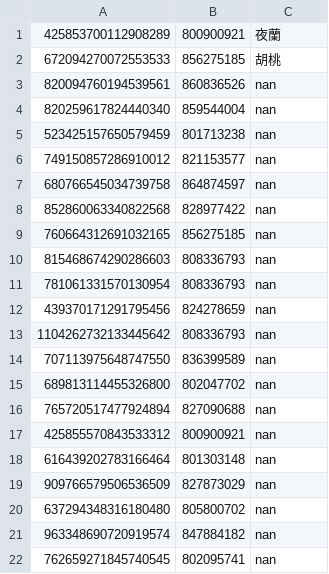
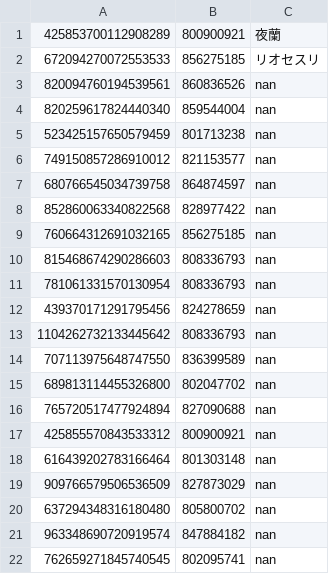
Before and after one commit to sumaa0219/genshin-Artifacter, a CSV file: assetData/user_UID_data.csv, drawn as a sheet.

```diff
--- a/assetData/user_UID_data.csv
+++ b/assetData/user_UID_data.csv
@@ -1,3 +1,3 @@
 425853700112908289,800900921,夜蘭
-672094270072553533,856275185,胡桃
+672094270072553533,856275185,リオセスリ
 820094760194539561,860836526,nan
```
Also changed, not shown: 23 other files.
